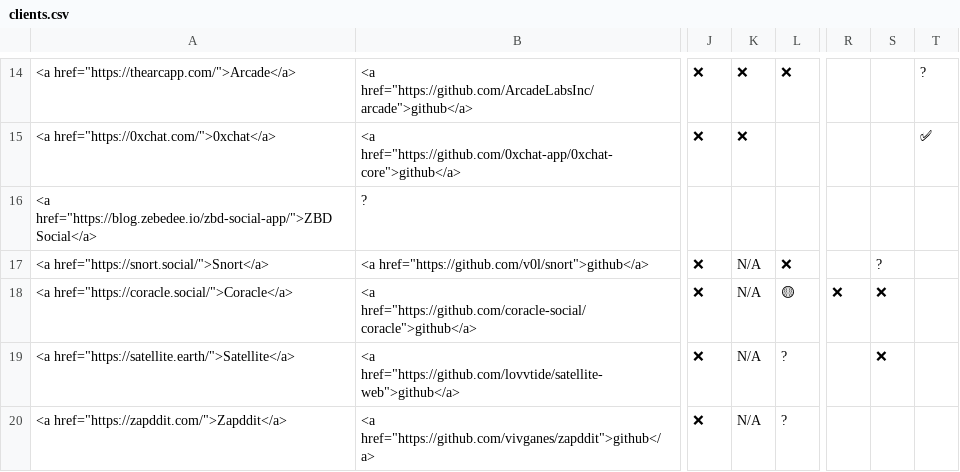
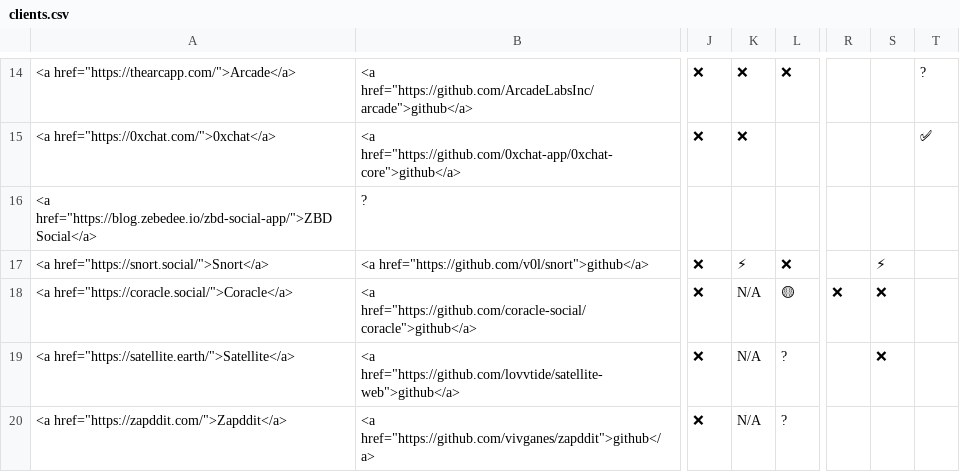
Before and after one commit to nostorg/clients, a CSV file: _data/clients.csv, drawn as a sheet; only a part is shown, gaps mark what is left out; the diff names each change by its address in the sheet, - before the commit and + after, or states it on an @@ line.

Commit message:
snort: premium features

```diff
--- a/_data/clients.csv
+++ b/_data/clients.csv
-K17: N/A
+K17: ⚡
-S17: ?
+S17: ⚡
```
